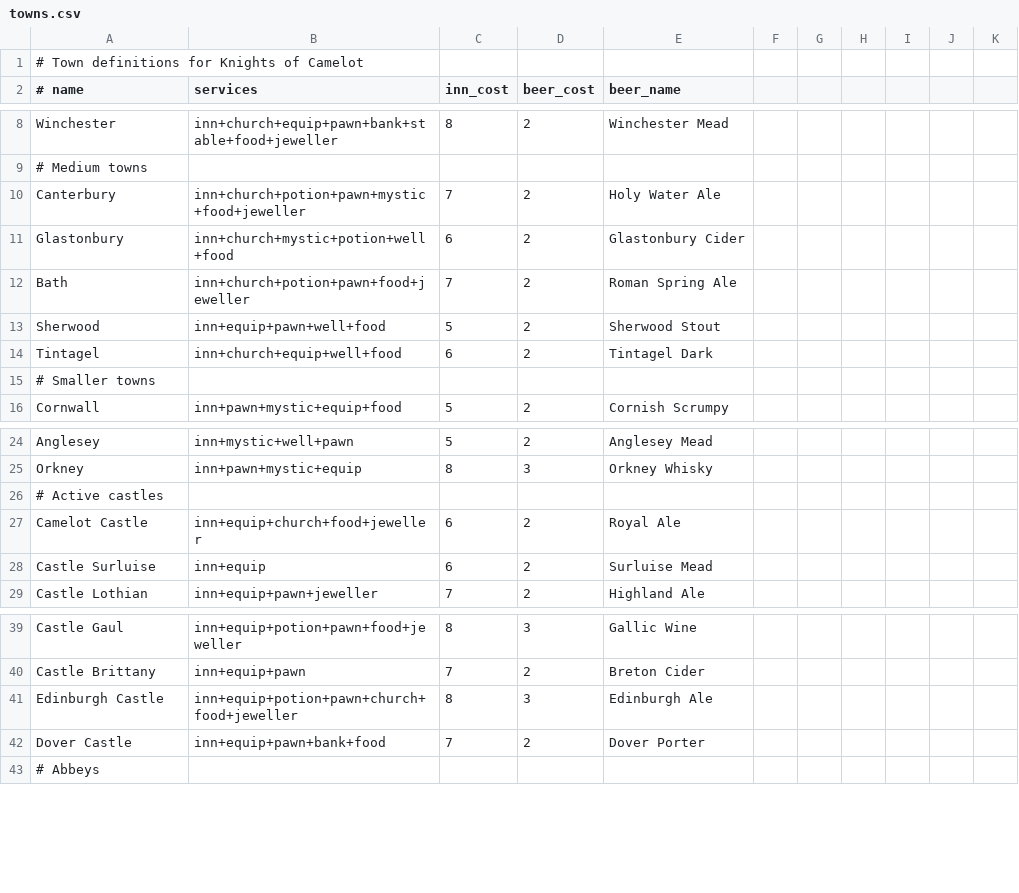
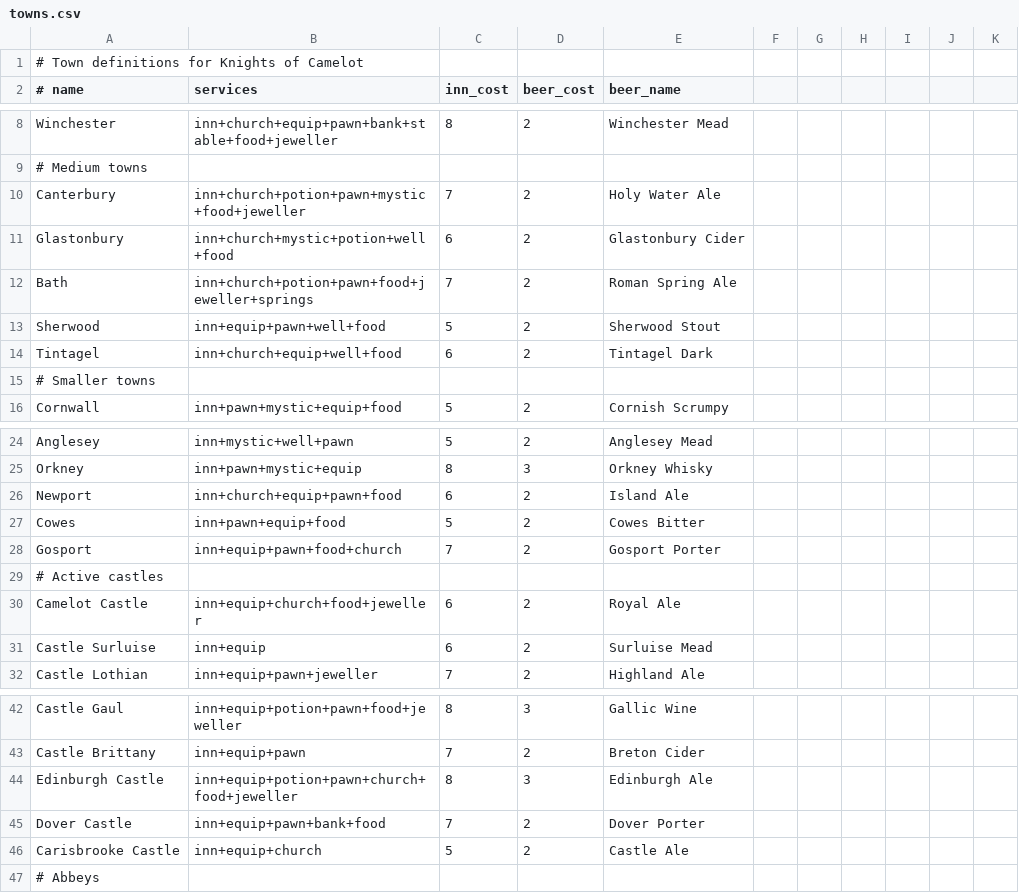
Before and after one commit to z88kat/camelot, a CSV file: data/towns.csv, drawn as a sheet; only a part is shown, gaps mark what is left out.

Commit message:
add hot springs to bath and labels to the mini map

```diff
--- a/data/towns.csv
+++ b/data/towns.csv
@@ -11,3 +11,3 @@ Canterbury,inn+church+potion+pawn+mystic+food+jeweller,7,2,Holy Water Ale
 Glastonbury,inn+church+mystic+potion+well+food,6,2,Glastonbury Cider
-Bath,inn+church+potion+pawn+food+jeweller,7,2,Roman Spring Ale
+Bath,inn+church+potion+pawn+food+jeweller+springs,7,2,Roman Spring Ale
 Sherwood,inn+equip+pawn+well+food,5,2,Sherwood Stout
@@ -25,2 +25,5 @@ Anglesey,inn+mystic+well+pawn,5,2,Anglesey Mead
 Orkney,inn+pawn+mystic+equip,8,3,Orkney Whisky
+Newport,inn+church+equip+pawn+food,6,2,Island Ale
+Cowes,inn+pawn+equip+food,5,2,Cowes Bitter
+Gosport,inn+equip+pawn+food+church,7,2,Gosport Porter
 # Active castles
@@ -42,2 +45,3 @@ Edinburgh Castle,inn+equip+potion+pawn+church+food+jeweller,8,3,Edinburgh Ale
 Dover Castle,inn+equip+pawn+bank+food,7,2,Dover Porter
+Carisbrooke Castle,inn+equip+church,5,2,Castle Ale
 # Abbeys
```
Also changed, not shown: data/locations.csv, 5 other files.
